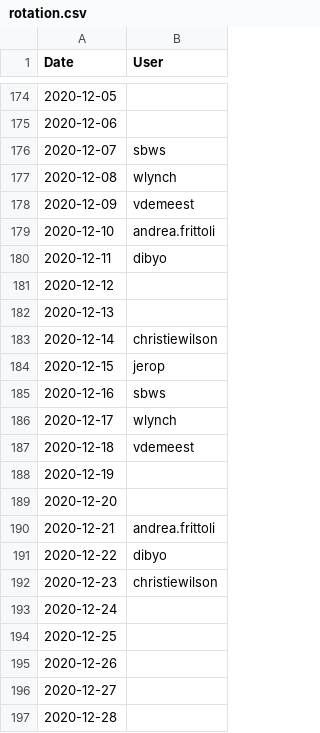
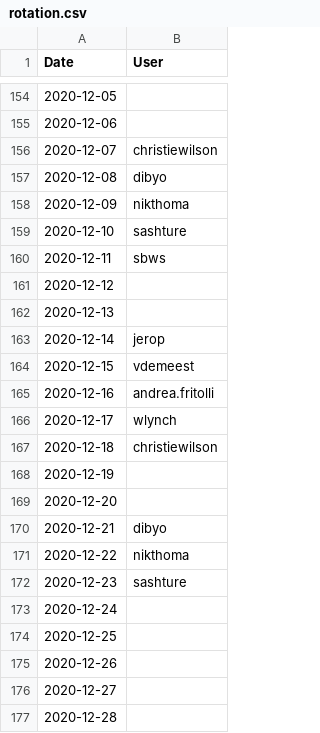
Before and after one commit to tektoncd/plumbing, a CSV file: buildbot/rotation.csv, drawn as a sheet; only a part is shown, gaps mark what is left out; the diff covers the shown part only.

Commit message:
Add Nikhil Thomas and Savita Ashture as buildcops…
… and re-generate the buildcop rotation.

Command used to regenerate the rotation:

    go run ./cmd/generate-rotation-csv \
        -names andrea.fritolli,wlynch,christiewilson,dibyo,nikthoma,sashture,sbws,jerop,vdemeest \
        --start-date 2020-07-06 -days 208 \
        --overrides rotation-overrides.csv > rotation.csv

Signed-off-by: Vincent Demeester <vdemeest@redhat.com>

```diff
--- a/buildbot/rotation.csv
+++ b/buildbot/rotation.csv
@@ -175,19 +155,19 @@ Date,User
 2020-12-06,
-2020-12-07,sbws
-2020-12-08,wlynch
-2020-12-09,vdemeest
-2020-12-10,andrea.frittoli
-2020-12-11,dibyo
+2020-12-07,christiewilson
+2020-12-08,dibyo
+2020-12-09,nikthoma
+2020-12-10,sashture
+2020-12-11,sbws
 2020-12-12,
 2020-12-13,
-2020-12-14,christiewilson
-2020-12-15,jerop
-2020-12-16,sbws
+2020-12-14,jerop
+2020-12-15,vdemeest
+2020-12-16,andrea.fritolli
 2020-12-17,wlynch
-2020-12-18,vdemeest
+2020-12-18,christiewilson
 2020-12-19,
 2020-12-20,
-2020-12-21,andrea.frittoli
-2020-12-22,dibyo
-2020-12-23,christiewilson
+2020-12-21,dibyo
+2020-12-22,nikthoma
+2020-12-23,sashture
 2020-12-24,
```
Also changed, not shown: 29 added rows, 20 removed rows and 95 edited cells elsewhere in this file, 1 other file.
